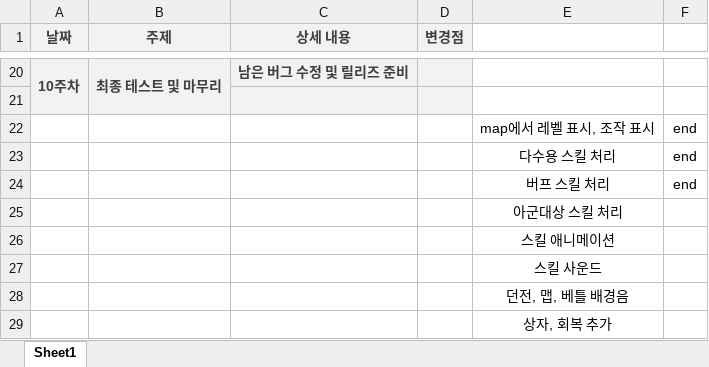
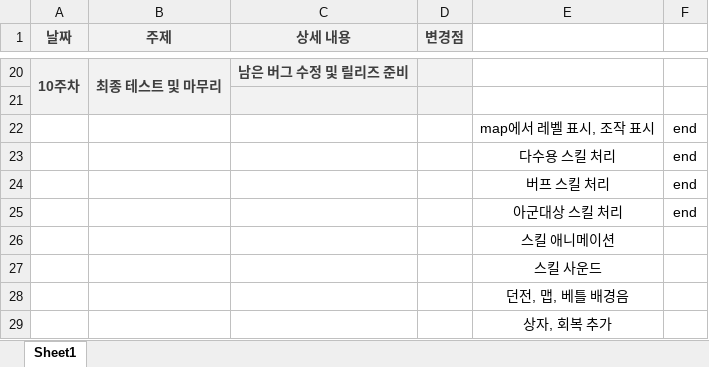
Before and after one commit to hanGB/2DGPLastProject, an Excel workbook: devSchedule.xlsx, sheet Sheet1, drawn as a sheet; only a part is shown, gaps mark what is left out; values as stored, in another font and other column widths than the file's, no borders; the diff names each change by its address in the sheet, - before the commit and + after, or states it on an @@ line.

```diff
--- a/devSchedule.xlsx (sheet Sheet1)
+++ b/devSchedule.xlsx (sheet Sheet1)
-F25: (empty)
+F25: end
```
Also changed, not shown: 3 other files.
